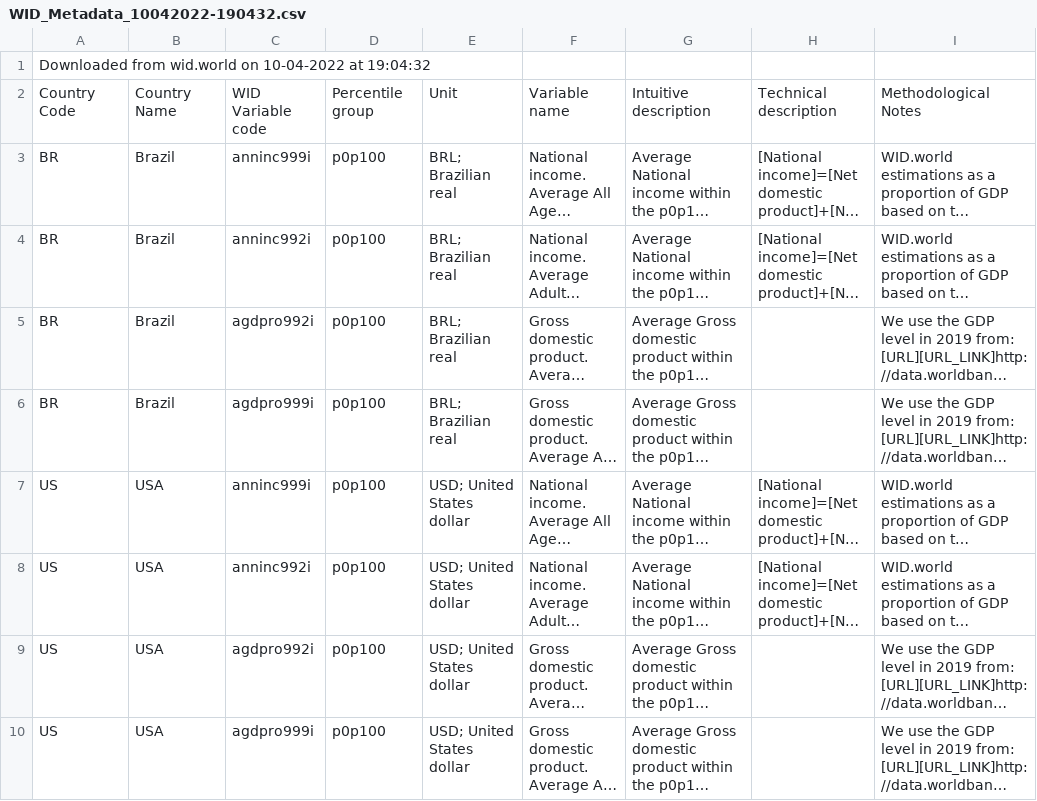
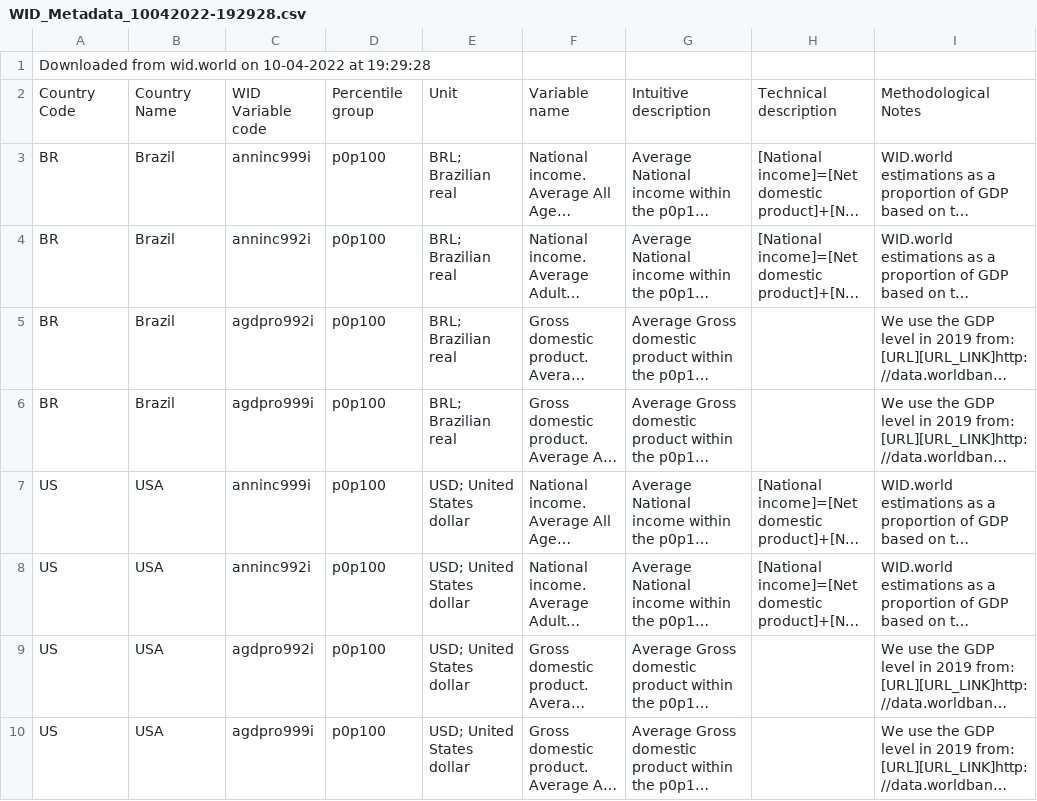
Before and after one commit to BrunaKrasotaMatos/ParadigmasProgramacao, a CSV file: WID_Data_Metadata/WID_Metadata_10042022-192928.csv (was WID_Data_Metadata/WID_Metadata_10042022-190432.csv), drawn as a sheet; only a part is shown; long unchanged cells end in …; the diff names each change by its address in the sheet, - before the commit and + after, or states it on an @@ line.

```diff
--- a/WID_Data_Metadata/WID_Metadata_10042022-190432.csv
+++ b/WID_Data_Metadata/WID_Metadata_10042022-192928.csv
-A1: …10-04-2022 at 19:04:32
+A1: …10-04-2022 at 19:29:28
```
Also changed, not shown: 4 other files.
